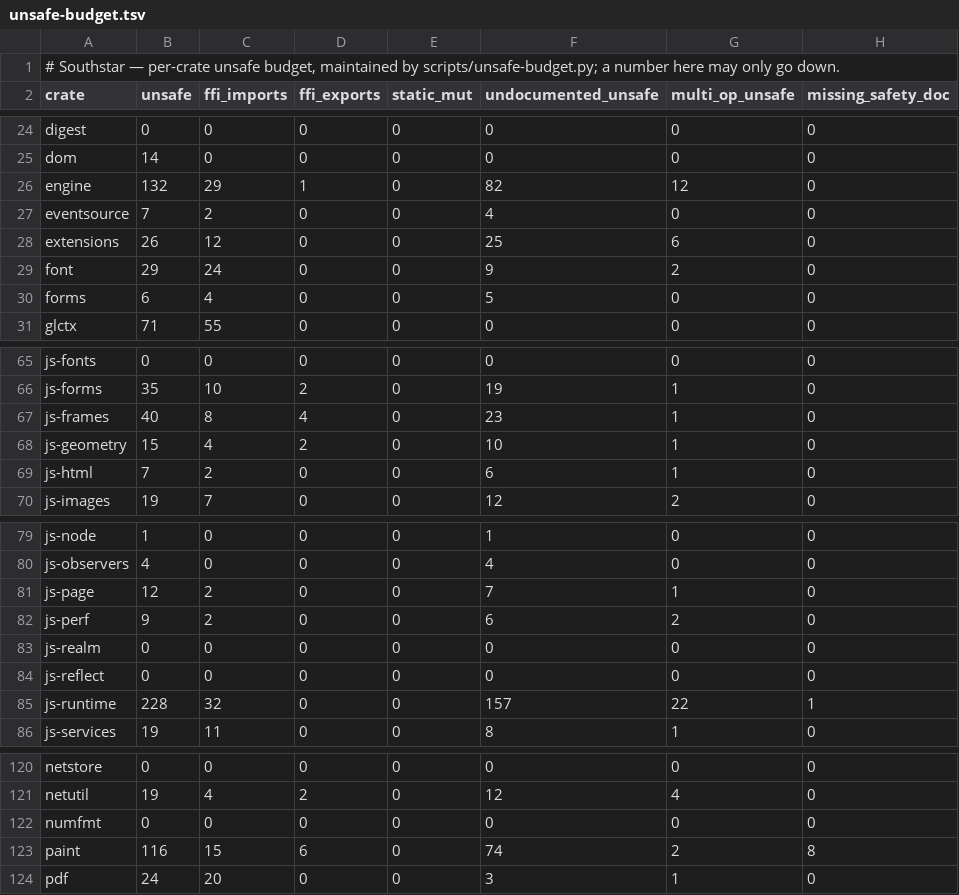
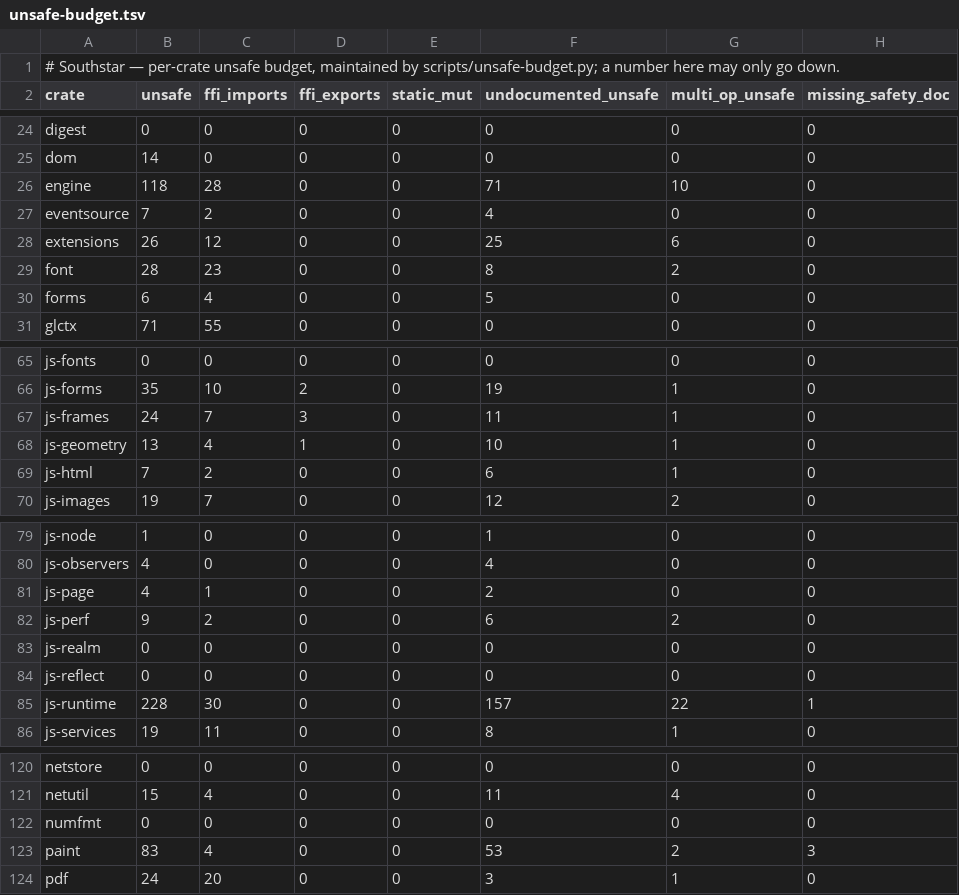
Before and after one commit to nordstjernen-web/southstar-browser, a TSV file: rust/unsafe-budget.tsv, drawn as a sheet; only a part is shown, gaps mark what is left out; the diff covers the shown part only; the diff names each change by its address in the sheet, - before the commit and + after, or states it on an @@ line.

```diff
--- a/rust/unsafe-budget.tsv
+++ b/rust/unsafe-budget.tsv
-B26 (unsafe): 132
+B26 (unsafe): 118
-C26 (ffi_imports): 29
+C26 (ffi_imports): 28
-D26 (ffi_exports): 1
+D26 (ffi_exports): 0
-F26 (undocumented_unsafe): 82
+F26 (undocumented_unsafe): 71
-G26 (multi_op_unsafe): 12
+G26 (multi_op_unsafe): 10
-B29 (unsafe): 29
+B29 (unsafe): 28
-C29 (ffi_imports): 24
+C29 (ffi_imports): 23
-F29 (undocumented_unsafe): 9
+F29 (undocumented_unsafe): 8
-B67 (unsafe): 40
+B67 (unsafe): 24
-C67 (ffi_imports): 8
+C67 (ffi_imports): 7
-D67 (ffi_exports): 4
+D67 (ffi_exports): 3
-F67 (undocumented_unsafe): 23
+F67 (undocumented_unsafe): 11
-B68 (unsafe): 15
+B68 (unsafe): 13
-D68 (ffi_exports): 2
+D68 (ffi_exports): 1
-B81 (unsafe): 12
+B81 (unsafe): 4
-C81 (ffi_imports): 2
+C81 (ffi_imports): 1
-F81 (undocumented_unsafe): 7
+F81 (undocumented_unsafe): 2
-G81 (multi_op_unsafe): 1
+G81 (multi_op_unsafe): 0
-C85 (ffi_imports): 32
+C85 (ffi_imports): 30
-B121 (unsafe): 19
+B121 (unsafe): 15
-D121 (ffi_exports): 2
+D121 (ffi_exports): 0
-F121 (undocumented_unsafe): 12
+F121 (undocumented_unsafe): 11
-B123 (unsafe): 116
+B123 (unsafe): 83
-C123 (ffi_imports): 15
+C123 (ffi_imports): 4
-D123 (ffi_exports): 6
+D123 (ffi_exports): 0
-F123 (undocumented_unsafe): 74
+F123 (undocumented_unsafe): 53
-H123 (missing_safety_doc): 8
+H123 (missing_safety_doc): 3
```
Also changed, not shown: 74 edited cells elsewhere in this file, 7 other files.
